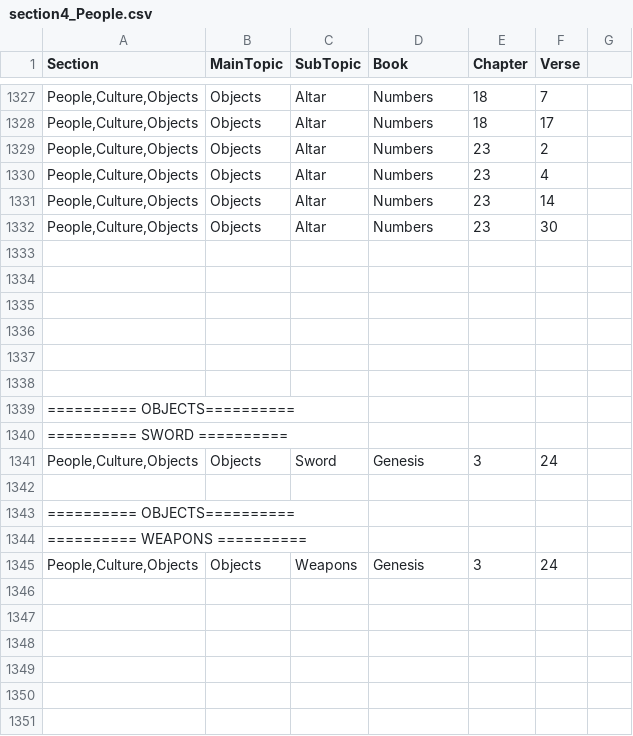
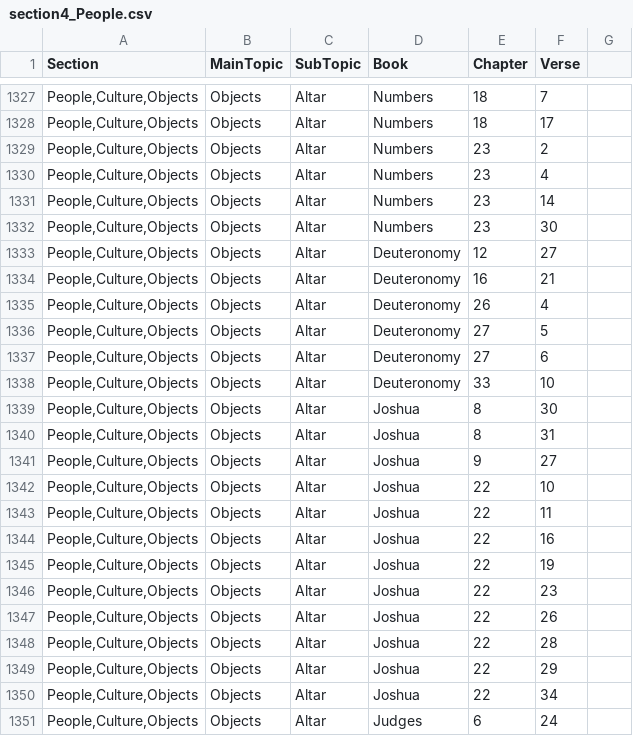
Before and after one commit to Twiggins12/BibleBlossoms, a CSV file: data/sections/section4_People.csv, drawn as a sheet; only a part is shown, gaps mark what is left out; the shorter side is filled out with more unchanged rows; the diff covers the shown part only; the diff names each change by its address in the sheet, - before the commit and + after, or states it on an @@ line.

Commit message:
Update section4_People.csv

```diff
--- a/data/sections/section4_People.csv
+++ b/data/sections/section4_People.csv
+row 1333: People,Culture,Objects | Objects | Altar | Deuteronomy | 12 | 27
+row 1334: People,Culture,Objects | Objects | Altar | Deuteronomy | 16 | 21
+row 1335: People,Culture,Objects | Objects | Altar | Deuteronomy | 26 | 4
+row 1336: People,Culture,Objects | Objects | Altar | Deuteronomy | 27 | 5
+row 1337: People,Culture,Objects | Objects | Altar | Deuteronomy | 27 | 6
+row 1338: People,Culture,Objects | Objects | Altar | Deuteronomy | 33 | 10
+row 1339: People,Culture,Objects | Objects | Altar | Joshua | 8 | 30
+row 1340: People,Culture,Objects | Objects | Altar | Joshua | 8 | 31
+row 1341: People,Culture,Objects | Objects | Altar | Joshua | 9 | 27
+row 1342: People,Culture,Objects | Objects | Altar | Joshua | 22 | 10
+row 1343: People,Culture,Objects | Objects | Altar | Joshua | 22 | 11
+row 1344: People,Culture,Objects | Objects | Altar | Joshua | 22 | 16
+row 1345: People,Culture,Objects | Objects | Altar | Joshua | 22 | 19
+row 1346: People,Culture,Objects | Objects | Altar | Joshua | 22 | 23
+row 1347: People,Culture,Objects | Objects | Altar | Joshua | 22 | 26
+row 1348: People,Culture,Objects | Objects | Altar | Joshua | 22 | 28
+row 1349: People,Culture,Objects | Objects | Altar | Joshua | 22 | 29
+row 1350: People,Culture,Objects | Objects | Altar | Joshua | 22 | 34
+row 1351: People,Culture,Objects | Objects | Altar | Judges | 6 | 24
```
Also changed, not shown: 9 added rows elsewhere in this file.
